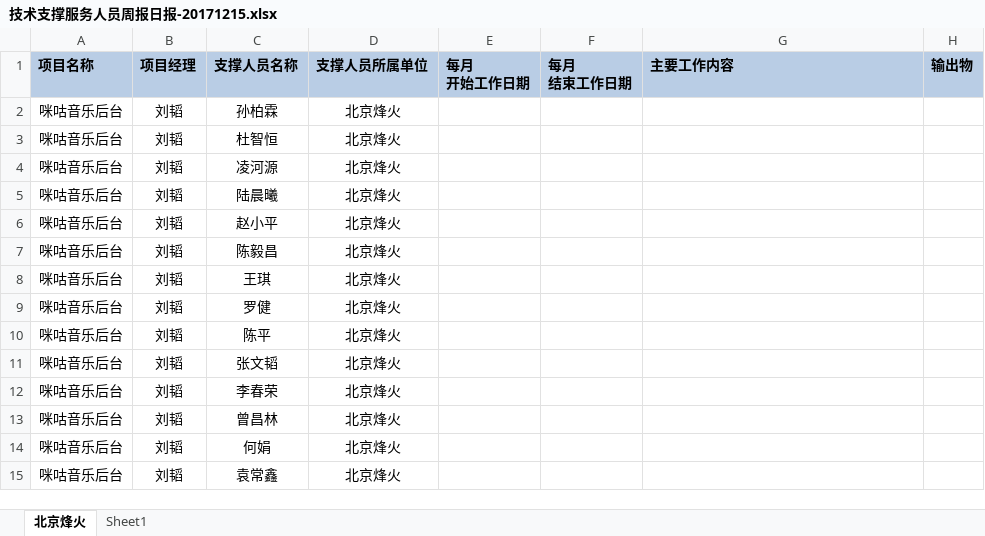
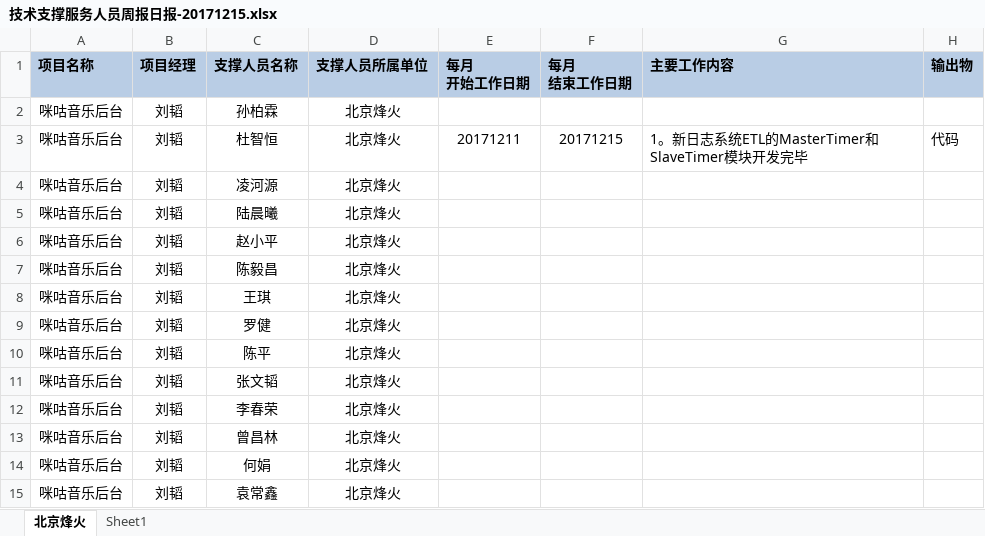
Before and after one commit to just-forking/weekReport, an Excel workbook: 20171215周报/技术支撑服务人员周报日报-20171215.xlsx, sheet 北京烽火, drawn as a sheet; values as stored, in another font and other column widths than the file's, no borders; the diff names each change by its address in the sheet, - before the commit and + after, or states it on an @@ line.

```diff
--- a/20171215周报/技术支撑服务人员周报日报-20171215.xlsx (sheet 北京烽火)
+++ b/20171215周报/技术支撑服务人员周报日报-20171215.xlsx (sheet 北京烽火)
-E3 (每月 开始工作日期): (empty)
+E3 (每月 开始工作日期): 20171211
-F3 (每月 结束工作日期): (empty)
+F3 (每月 结束工作日期): 20171215
-G3 (主要工作内容): (empty)
+G3 (主要工作内容): 1。新日志系统ETL的MasterTimer和SlaveTimer模块开发完毕
-H3 (输出物): (empty)
+H3 (输出物): 代码
```
Also changed, not shown: 20171208周报/技术支撑服务人员周报日报-20171208.xlsx, 20171222周报/技术支撑服务人员周报日报-20171222.xlsx, 2 other files.
